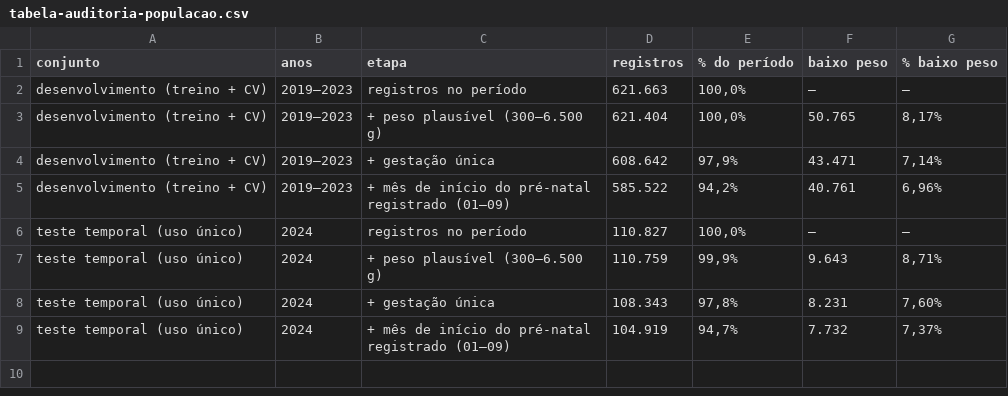
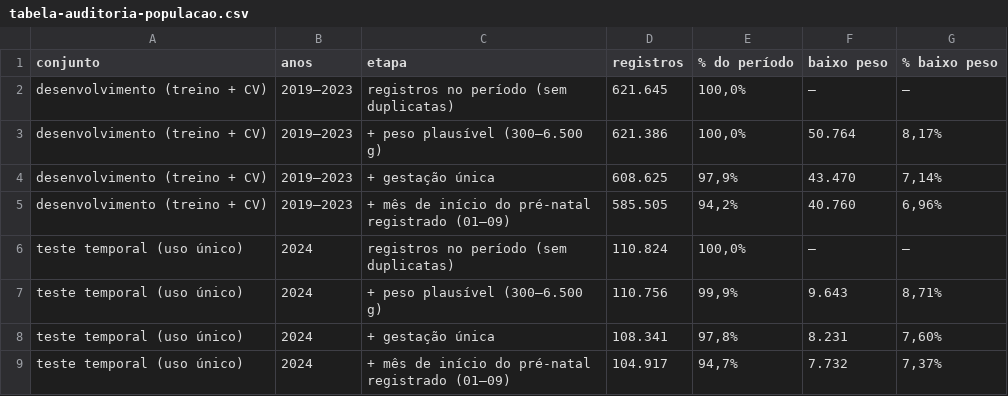
Before and after one commit to mateusamorim96/ml_projeto_av2_facape, a CSV file: grupos/grupo-01-baixo-peso-sinasc-pe/reports/tables/tabela-auditoria-populacao.csv, drawn as a sheet.

```diff
--- a/grupos/grupo-01-baixo-peso-sinasc-pe/reports/tables/tabela-auditoria-populacao.csv
+++ b/grupos/grupo-01-baixo-peso-sinasc-pe/reports/tables/tabela-auditoria-populacao.csv
@@ -1,9 +1,9 @@
 conjunto,anos,etapa,registros,% do período,baixo peso,% baixo peso
-desenvolvimento (treino + CV),2019–2023,registros no período,621.663,"100,0%",—,—
-desenvolvimento (treino + CV),2019–2023,+ peso plausível (300–6.500 g),621.404,"100,0%",50.765,"8,17%"
-desenvolvimento (treino + CV),2019–2023,+ gestação única,608.642,"97,9%",43.471,"7,14%"
-desenvolvimento (treino + CV),2019–2023,+ mês de início do pré-natal registrado (01–09),585.522,"94,2%",40.761,"6,96%"
-teste temporal (uso único),2024,registros no período,110.827,"100,0%",—,—
-teste temporal (uso único),2024,+ peso plausível (300–6.500 g),110.759,"99,9%",9.643,"8,71%"
-teste temporal (uso único),2024,+ gestação única,108.343,"97,8%",8.231,"7,60%"
-teste temporal (uso único),2024,+ mês de início do pré-natal registrado (01–09),104.919,"94,7%",7.732,"7,37%"
+desenvolvimento (treino + CV),2019–2023,registros no período (sem duplicatas),621.645,"100,0%",—,—
+desenvolvimento (treino + CV),2019–2023,+ peso plausível (300–6.500 g),621.386,"100,0%",50.764,"8,17%"
+desenvolvimento (treino + CV),2019–2023,+ gestação única,608.625,"97,9%",43.470,"7,14%"
+desenvolvimento (treino + CV),2019–2023,+ mês de início do pré-natal registrado (01–09),585.505,"94,2%",40.760,"6,96%"
+teste temporal (uso único),2024,registros no período (sem duplicatas),110.824,"100,0%",—,—
+teste temporal (uso único),2024,+ peso plausível (300–6.500 g),110.756,"99,9%",9.643,"8,71%"
+teste temporal (uso único),2024,+ gestação única,108.341,"97,8%",8.231,"7,60%"
+teste temporal (uso único),2024,+ mês de início do pré-natal registrado (01–09),104.917,"94,7%",7.732,"7,37%"
```
Also changed, not shown: grupos/grupo-01-baixo-peso-sinasc-pe/reports/tables/tabela-auditoria-excluidos.csv, grupos/grupo-01-baixo-peso-sinasc-pe/reports/tables/tabela-auditoria-subgrupos.csv, 11 other files.
